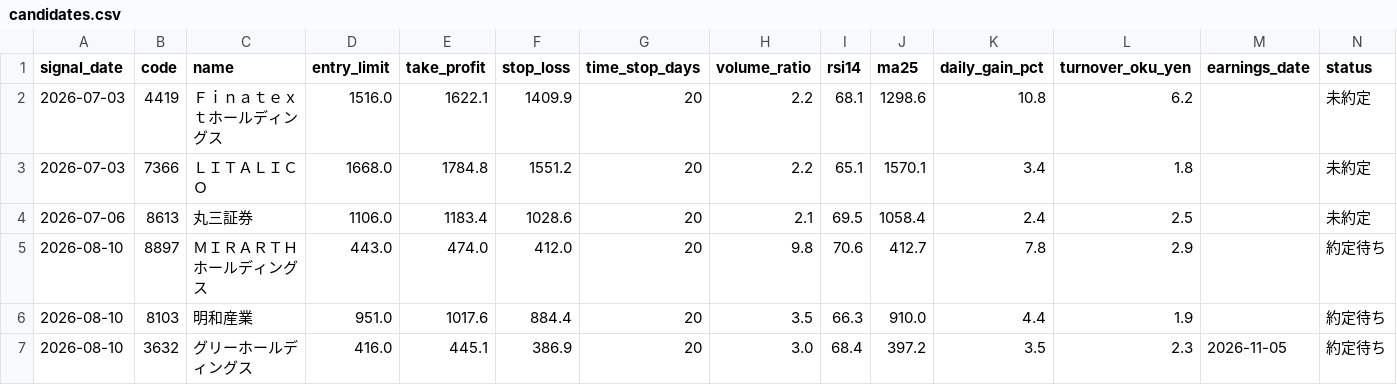
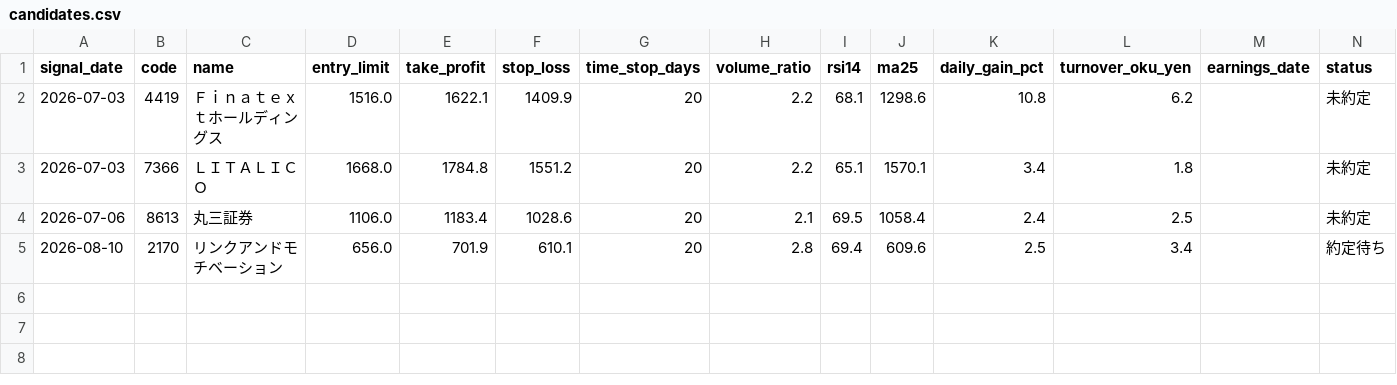
Before and after one commit to hinata-na/stock-project, a CSV file: data/candidates.csv, drawn as a sheet; only a part is shown; removed rows and columns are numbered as before the commit, all else as after; rows hold the shown columns only; the diff names each change by its address in the sheet, - before the commit and + after, or states it on an @@ line.

```diff
--- a/data/candidates.csv
+++ b/data/candidates.csv
-row 5: 2026-08-10 | 8897 | ＭＩＲＡＲＴＨホールディングス | 443.0 | 474.0 | 412.0 | 20 | 9.8 | 70.6 | 412.7 | 7.8 | 2.9 |  | 約定待ち
-row 6: 2026-08-10 | 8103 | 明和産業 | 951.0 | 1017.6 | 884.4 | 20 | 3.5 | 66.3 | 910.0 | 4.4 | 1.9 |  | 約定待ち
-row 7: 2026-08-10 | 3632 | グリーホールディングス | 416.0 | 445.1 | 386.9 | 20 | 3.0 | 68.4 | 397.2 | 3.5 | 2.3 | 2026-11-05 | 約定待ち
+row 5: 2026-08-10 | 2170 | リンクアンドモチベーション | 656.0 | 701.9 | 610.1 | 20 | 2.8 | 69.4 | 609.6 | 2.5 | 3.4 |  | 約定待ち
```
Also changed, not shown: data/screener.csv, 1 other file.
